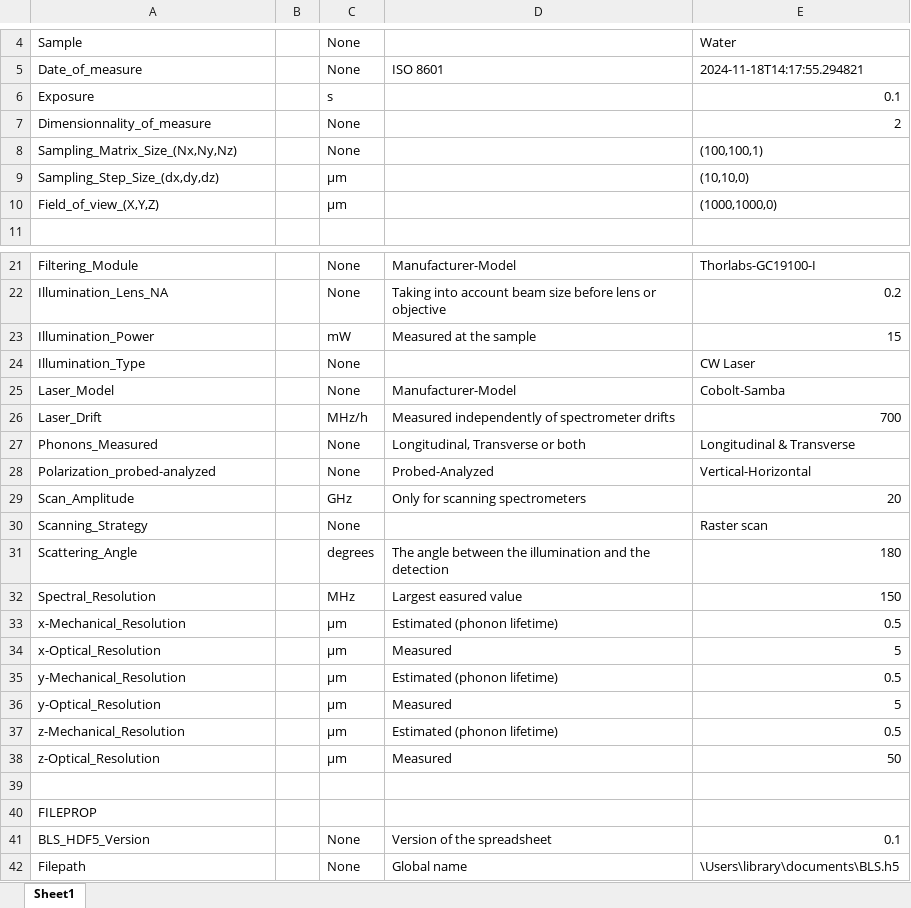
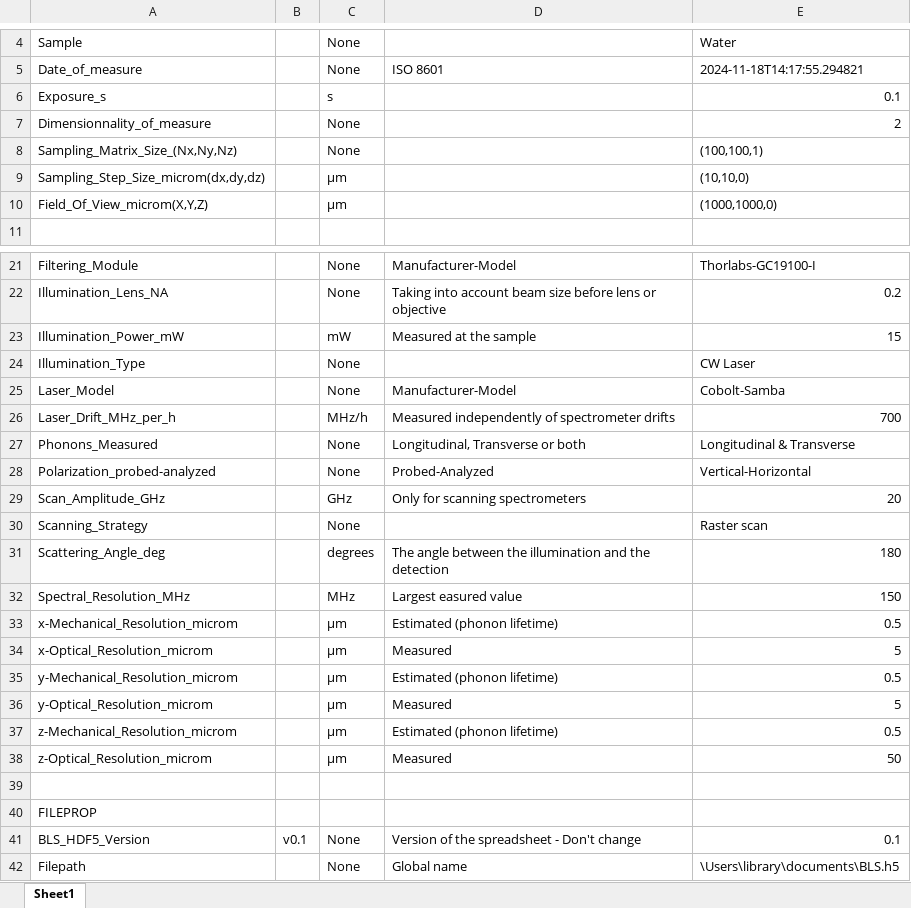
Before and after one commit to bio-brillouin/HDF5_BLS, an Excel workbook: spreadsheets/attributes.xlsx, sheet Sheet1, drawn as a sheet; only a part is shown, gaps mark what is left out; values as stored, in another font and other column widths than the file's, no borders; the diff covers the shown part only; the diff names each change by its address in the sheet, - before the commit and + after, or states it on an @@ line.

Commit message:
Update of the spreadsheet

```diff
--- a/spreadsheets/attributes.xlsx (sheet Sheet1)
+++ b/spreadsheets/attributes.xlsx (sheet Sheet1)
-A6: Exposure
+A6: Exposure_s
-A9: Sampling_Step_Size_(dx,dy,dz)
+A9: Sampling_Step_Size_microm(dx,dy,dz)
-A10: Field_of_view_(X,Y,Z)
+A10: Field_Of_View_microm(X,Y,Z)
-A23: Illumination_Power
+A23: Illumination_Power_mW
-A26: Laser_Drift
+A26: Laser_Drift_MHz_per_h
-A29: Scan_Amplitude
+A29: Scan_Amplitude_GHz
-A31: Scattering_Angle
+A31: Scattering_Angle_deg
-A32: Spectral_Resolution
+A32: Spectral_Resolution_MHz
-A33: x-Mechanical_Resolution
+A33: x-Mechanical_Resolution_microm
-A34: x-Optical_Resolution
+A34: x-Optical_Resolution_microm
-A35: y-Mechanical_Resolution
+A35: y-Mechanical_Resolution_microm
-A36: y-Optical_Resolution
+A36: y-Optical_Resolution_microm
-A37: z-Mechanical_Resolution
+A37: z-Mechanical_Resolution_microm
-A38: z-Optical_Resolution
+A38: z-Optical_Resolution_microm
-B41: (empty)
+B41: v0.1
-D41: Version of the spreadsheet
+D41: Version of the spreadsheet - Don't change
```
Also changed, not shown: 1 edited cell elsewhere in this sheet.
